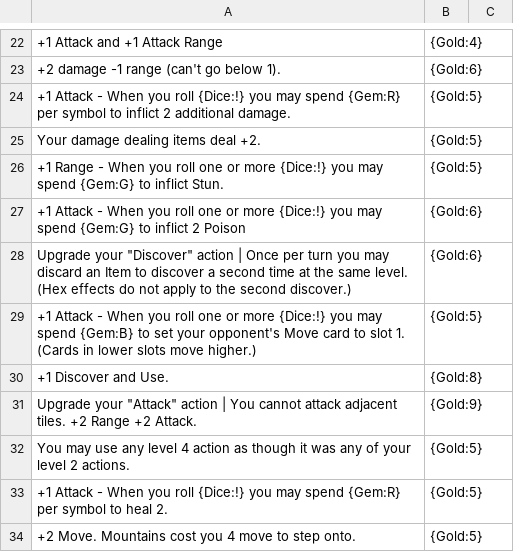
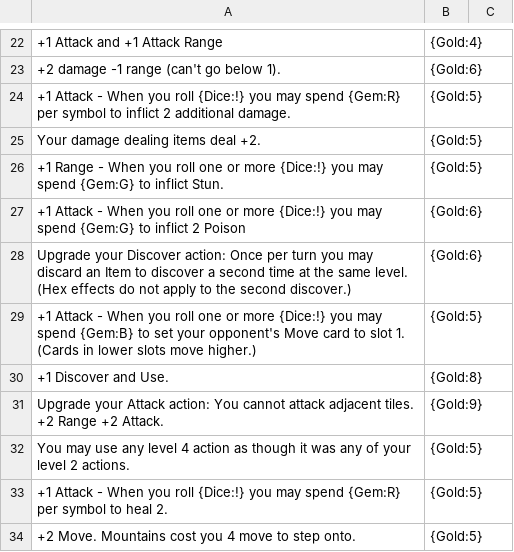
Before and after one commit to Hobatron/TTS-CardGenerator, a CSV file: generators/old-CardGen/equipmentCsv.csv, drawn as a sheet; only a part is shown, gaps mark what is left out; the diff covers the shown part only.

```diff
--- a/generators/old-CardGen/equipmentCsv.csv
+++ b/generators/old-CardGen/equipmentCsv.csv
@@ -27,6 +27,6 @@ Your damage dealing items deal +2.,{Gold:5}
 +1 Attack - When you roll one or more {Dice:!} you may spend {Gem:G} to inflict 2 Poison,{Gold:6}
-"Upgrade your ""Discover"" action | Once per turn you may discard an Item to discover a second time at the same level. (Hex effects do not apply to the second discover.)",{Gold:6}
+Upgrade your Discover action: Once per turn you may discard an Item to discover a second time at the same level. (Hex effects do not apply to the second discover.),{Gold:6}
 +1 Attack - When you roll one or more {Dice:!} you may spend {Gem:B} to set your opponent's Move card to slot 1. (Cards in lower slots move higher.),{Gold:5}
 +1 Discover and Use.,{Gold:8}
-"Upgrade your ""Attack"" action | You cannot attack adjacent tiles. +2 Range +2 Attack.",{Gold:9}
+Upgrade your Attack action: You cannot attack adjacent tiles. +2 Range +2 Attack.,{Gold:9}
 You may use any level 4 action as though it was any of your level 2 actions.,{Gold:5}
```
Also changed, not shown: 2 added rows, 2 removed rows and 8 edited cells elsewhere in this file.
